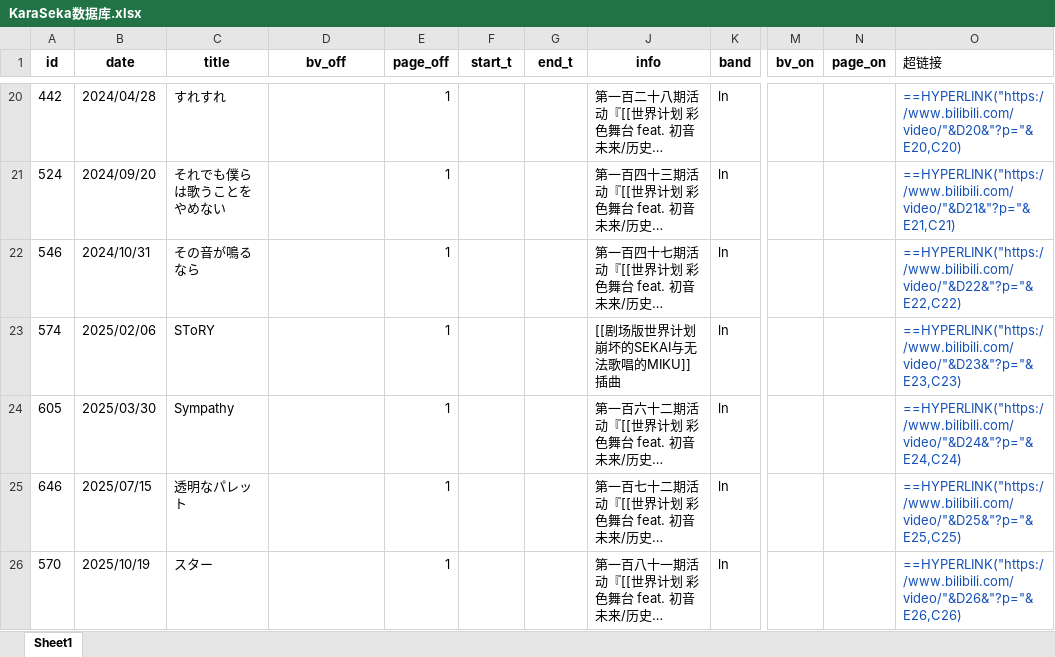
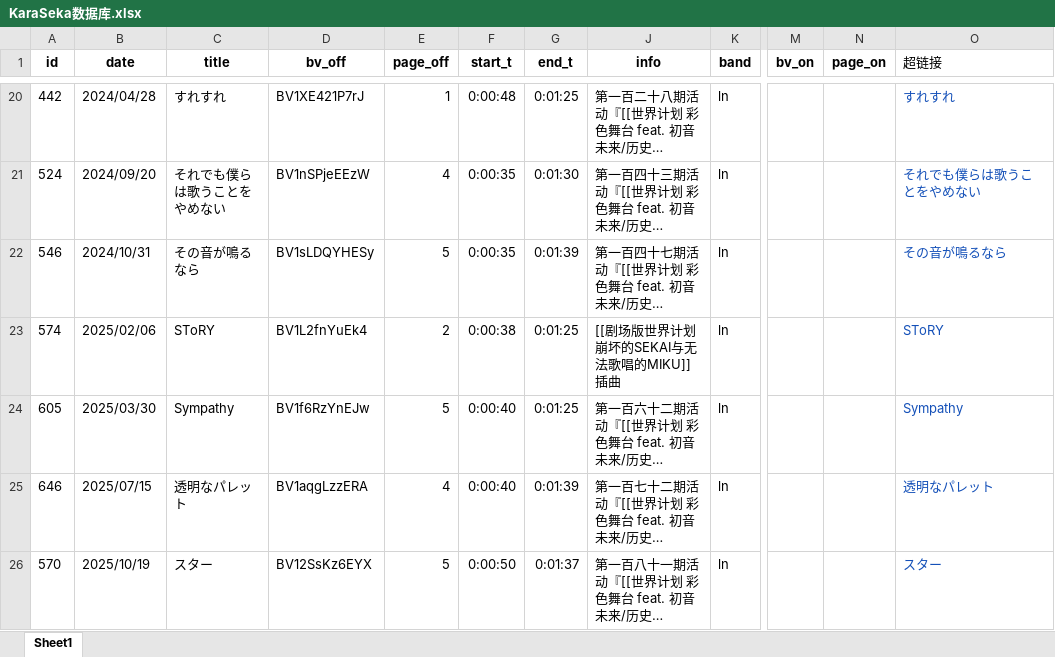
Before and after one commit to Wedneston/RandSekai, an Excel workbook: database/KaraSeka数据库.xlsx, sheet Sheet1, drawn as a sheet; only a part is shown, gaps mark what is left out; long unchanged cells end in …; values as stored, in another font and other column widths than the file's, no borders; formulas without a stored value are shown as written; the diff covers the shown part only; the diff names each change by its address in the sheet, - before the commit and + after, or states it on an @@ line.

```diff
--- a/database/KaraSeka数据库.xlsx (sheet Sheet1)
+++ b/database/KaraSeka数据库.xlsx (sheet Sheet1)
-D20 (bv_off): (empty)
+D20 (bv_off): BV1XE421P7rJ
-F20 (start_t): (empty)
+F20 (start_t): 0:00:48
-G20 (end_t): (empty)
+G20 (end_t): 0:01:25
-O20 (超链接): ==HYPERLINK("https://www.bilibili.com/video/"&D20&"?p="&E20,C20)
+O20 (超链接): すれすれ
-D21 (bv_off): (empty)
+D21 (bv_off): BV1nSPjeEEzW
-E21 (page_off): 1
+E21 (page_off): 4
-F21:F22 (start_t): (empty)
+F21:F22 (start_t): 0:00:35
-G21 (end_t): (empty)
+G21 (end_t): 0:01:30
-O21 (超链接): ==HYPERLINK("https://www.bilibili.com/video/"&D21&"?p="&E21,C21)
+O21 (超链接): それでも僕らは歌うことをやめない
-D22 (bv_off): (empty)
+D22 (bv_off): BV1sLDQYHESy
-E22 (page_off): 1
+E22 (page_off): 5
-G22 (end_t): (empty)
+G22 (end_t): 0:01:39
-O22 (超链接): ==HYPERLINK("https://www.bilibili.com/video/"&D22&"?p="&E22,C22)
+O22 (超链接): その音が鳴るなら
-D23 (bv_off): (empty)
+D23 (bv_off): BV1L2fnYuEk4
-E23 (page_off): 1
+E23 (page_off): 2
-F23 (start_t): (empty)
+F23 (start_t): 0:00:38
-G23:G24 (end_t): (empty)
+G23:G24 (end_t): 0:01:25
-O23 (超链接): ==HYPERLINK("https://www.bilibili.com/video/"&D23&"?p="&E23,C23)
+O23 (超链接): SToRY
-D24 (bv_off): (empty)
+D24 (bv_off): BV1f6RzYnEJw
-E24 (page_off): 1
+E24 (page_off): 5
-F24:F25 (start_t): (empty)
+F24:F25 (start_t): 0:00:40
-O24 (超链接): ==HYPERLINK("https://www.bilibili.com/video/"&D24&"?p="&E24,C24)
+O24 (超链接): Sympathy
-D25 (bv_off): (empty)
+D25 (bv_off): BV1aqgLzzERA
-E25 (page_off): 1
+E25 (page_off): 4
-G25 (end_t): (empty)
+G25 (end_t): 0:01:39
-O25 (超链接): ==HYPERLINK("https://www.bilibili.com/video/"&D25&"?p="&E25,C25)
+O25 (超链接): 透明なパレット
-D26 (bv_off): (empty)
+D26 (bv_off): BV12SsKz6EYX
-E26 (page_off): 1
+E26 (page_off): 5
-F26 (start_t): (empty)
+F26 (start_t): 0:00:50
-G26 (end_t): (empty)
+G26 (end_t): 0:01:37
-O26 (超链接): ==HYPERLINK("https://www.bilibili.com/video/"&D26&"?p="&E26,C26)
+O26 (超链接): スター
```
Also changed, not shown: 1252 edited cells elsewhere in this sheet.
